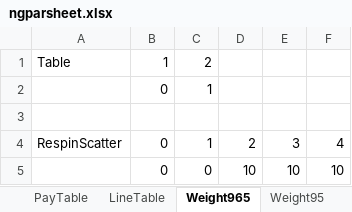
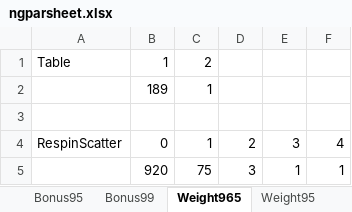
Before and after one commit to a4w94/Slot, an Excel workbook: LineGame/FireShip/parsheet/ngparsheet.xlsx, sheet Weight965, drawn as a sheet; values as stored, in another font and other column widths than the file's, no borders; removed rows and columns are numbered as before the commit, all else as after; the diff names each change by its address in the sheet, - before the commit and + after, or states it on an @@ line.

```diff
--- a/LineGame/FireShip/parsheet/ngparsheet.xlsx (sheet Weight965)
+++ b/LineGame/FireShip/parsheet/ngparsheet.xlsx (sheet Weight965)
-B2: 0
+B2: 189
-row 5:  | 0 | 0 | 10 | 10 | 10
+row 5:  | 920 | 75 | 3 | 1 | 1
```
Also changed, not shown: sheet rtp965, sheet Bonus95, sheet Bonus99, sheet Bonus965, sheet LineTable, other sheet tabs, formulas that keep their value, LineGame/FireShip/parsheet/火燒連環船.xlsx, 9 other files.
